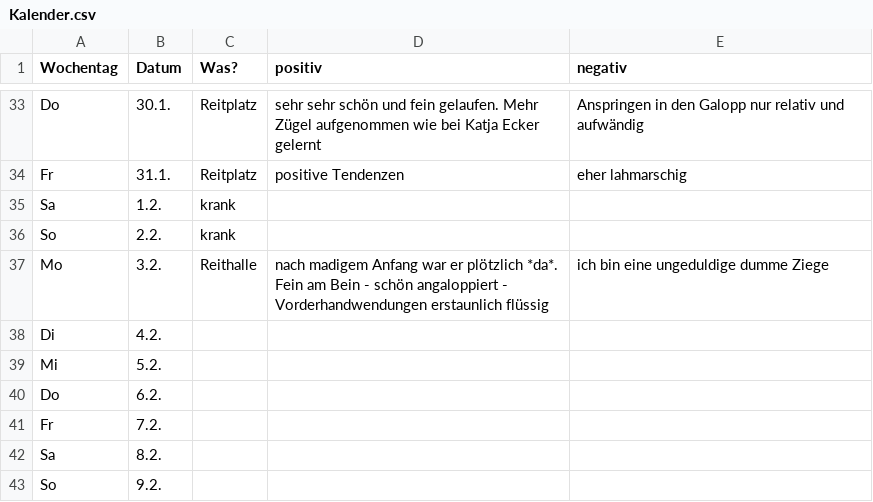
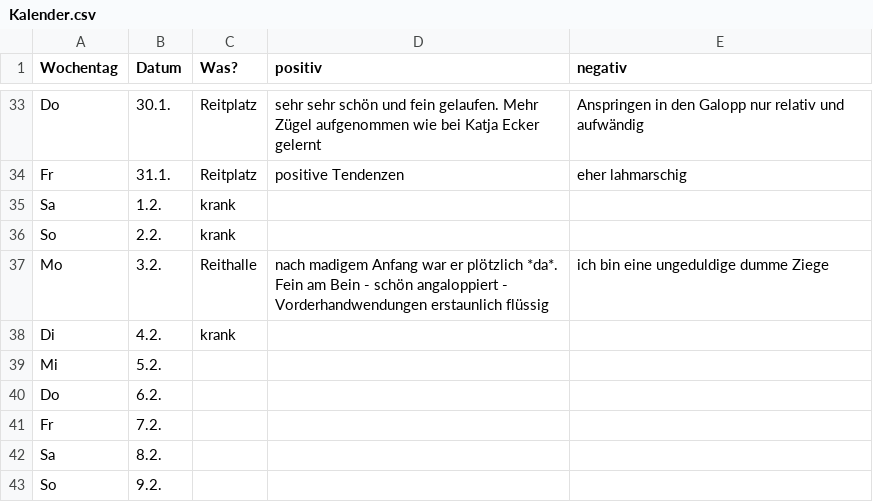
Before and after one commit to Kaschina/Reitunterricht, a CSV file: Kalender.csv, drawn as a sheet; only a part is shown, gaps mark what is left out.

Commit message:
4.2.

```diff
--- a/Kalender.csv
+++ b/Kalender.csv
@@ -37,3 +37,3 @@ So,2.2.,krank,,
 Mo,3.2.,Reithalle,nach madigem Anfang war er plötzlich *da*. Fein am Bein - schön angaloppiert - Vorderhandwendungen erstaunlich flüssig,ich bin eine ungeduldige dumme Ziege
-Di,4.2., , ,
+Di,4.2.,krank,,
 Mi,5.2., , ,
```
